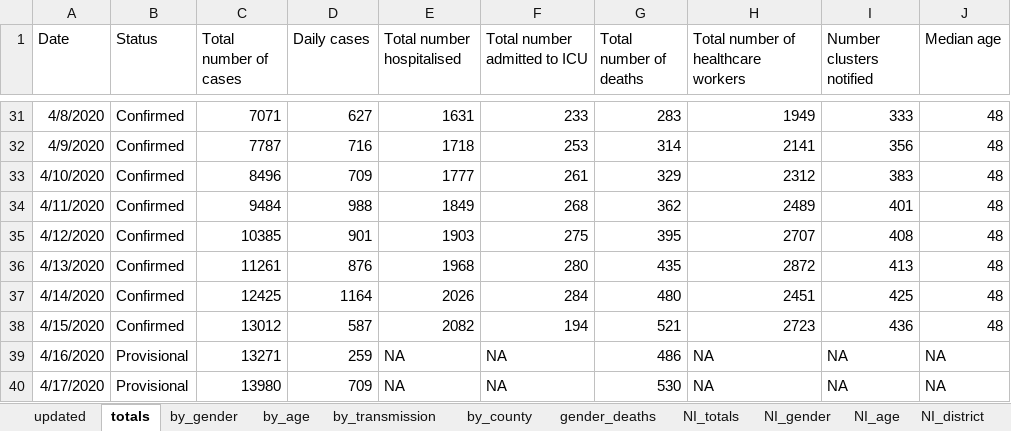
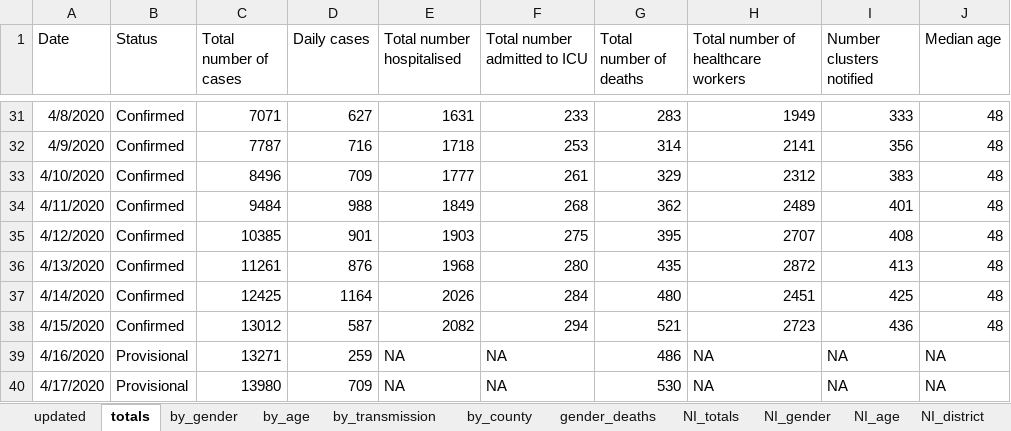
Before and after one commit to hamilton-institute/covid19ireland, an Excel workbook: shiny/covid19_hamilton/latest_irish_data.xlsx, sheet totals, drawn as a sheet; only a part is shown, gaps mark what is left out; values as stored, in another font and other column widths than the file's, no borders; the diff names each change by its address in the sheet, - before the commit and + after, or states it on an @@ line.

Commit message:
Fixed mistake in ICU

```diff
--- a/shiny/covid19_hamilton/latest_irish_data.xlsx (sheet totals)
+++ b/shiny/covid19_hamilton/latest_irish_data.xlsx (sheet totals)
-F38 (Total number admitted to ICU): 194
+F38 (Total number admitted to ICU): 294
```
